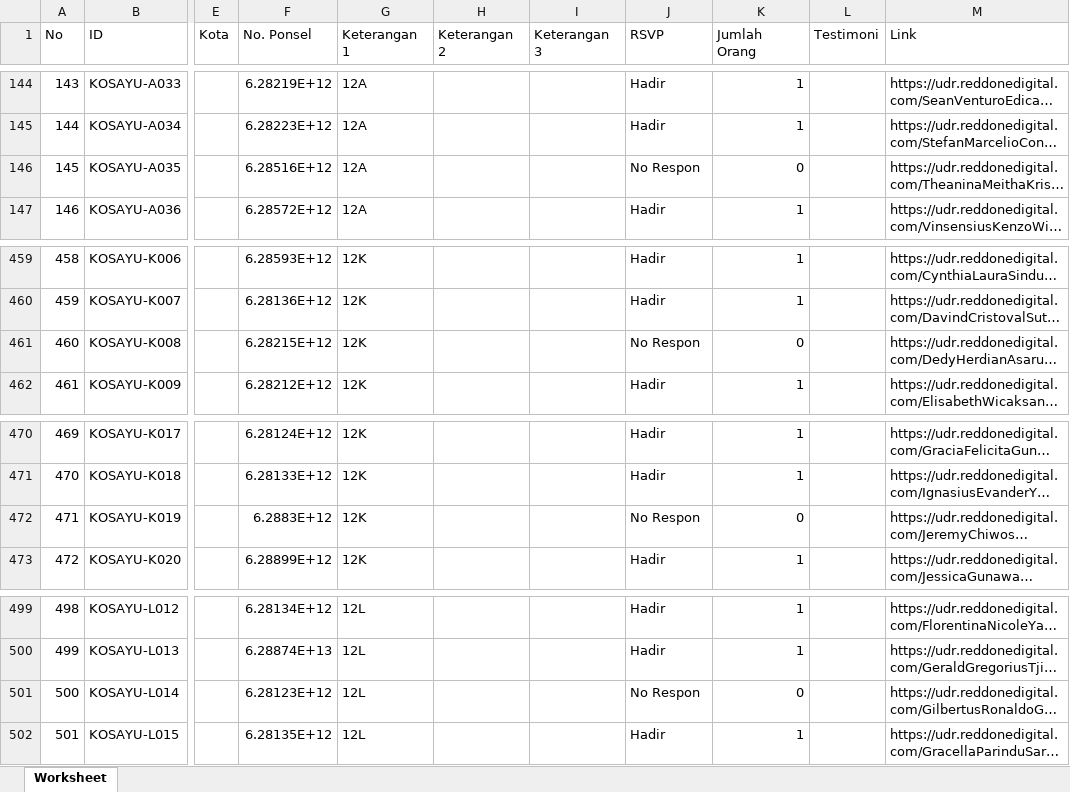
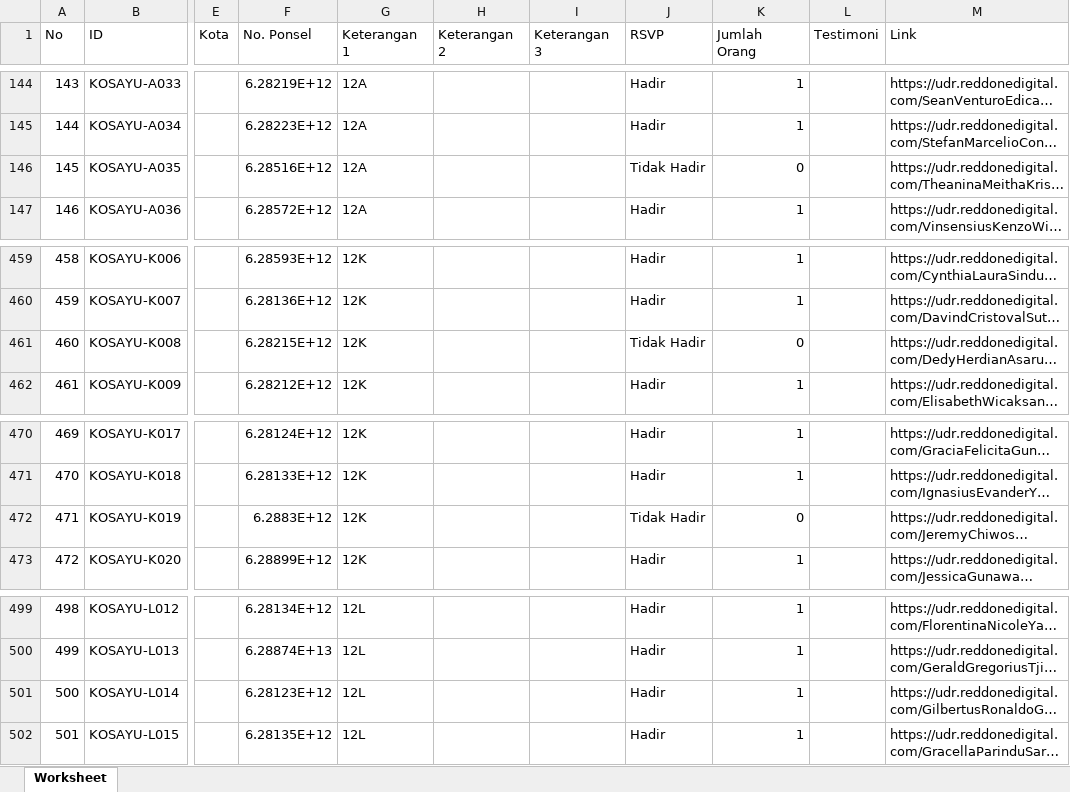
Before and after one commit to apk31/promdash, an Excel workbook: report-promnite2026.xlsx, sheet Worksheet, drawn as a sheet; only a part is shown, gaps mark what is left out; long unchanged cells end in …; values as stored, in another font and other column widths than the file's, no borders; charts and pictures not drawn; the diff covers the shown part only; the diff names each change by its address in the sheet, - before the commit and + after, or states it on an @@ line.

```diff
--- a/report-promnite2026.xlsx (sheet Worksheet)
+++ b/report-promnite2026.xlsx (sheet Worksheet)
-J146 (RSVP): No Respon
+J146 (RSVP): Tidak Hadir
-J461 (RSVP): No Respon
+J461 (RSVP): Tidak Hadir
-J472 (RSVP): No Respon
+J472 (RSVP): Tidak Hadir
-J501 (RSVP): No Respon
+J501 (RSVP): Hadir
-K501 (Jumlah Orang): 0
+K501 (Jumlah Orang): 1
```
Also changed, not shown: 23 edited cells elsewhere in this sheet.
